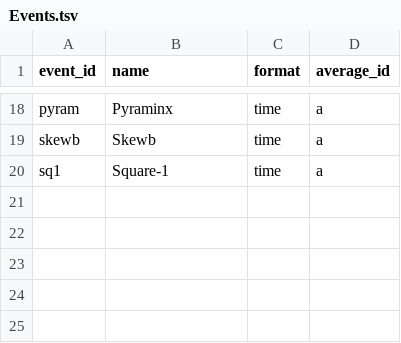
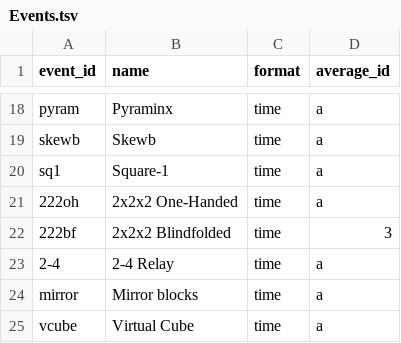
Before and after one commit to OomsOoms/UTC-Bot, a TSV file: data/Events.tsv, drawn as a sheet; only a part is shown, gaps mark what is left out.

```diff
--- a/data/Events.tsv
+++ b/data/Events.tsv
@@ -20 +20,6 @@ skewb	Skewb	time	a
 sq1	Square-1	time	a
+222oh	2x2x2 One-Handed	time	a
+222bf	2x2x2 Blindfolded	time	3
+2-4	2-4 Relay	time	a
+mirror	Mirror blocks	time	a
+vcube	Virtual Cube	time	a
```
Also changed, not shown: data/Results.tsv, 10 other files.
